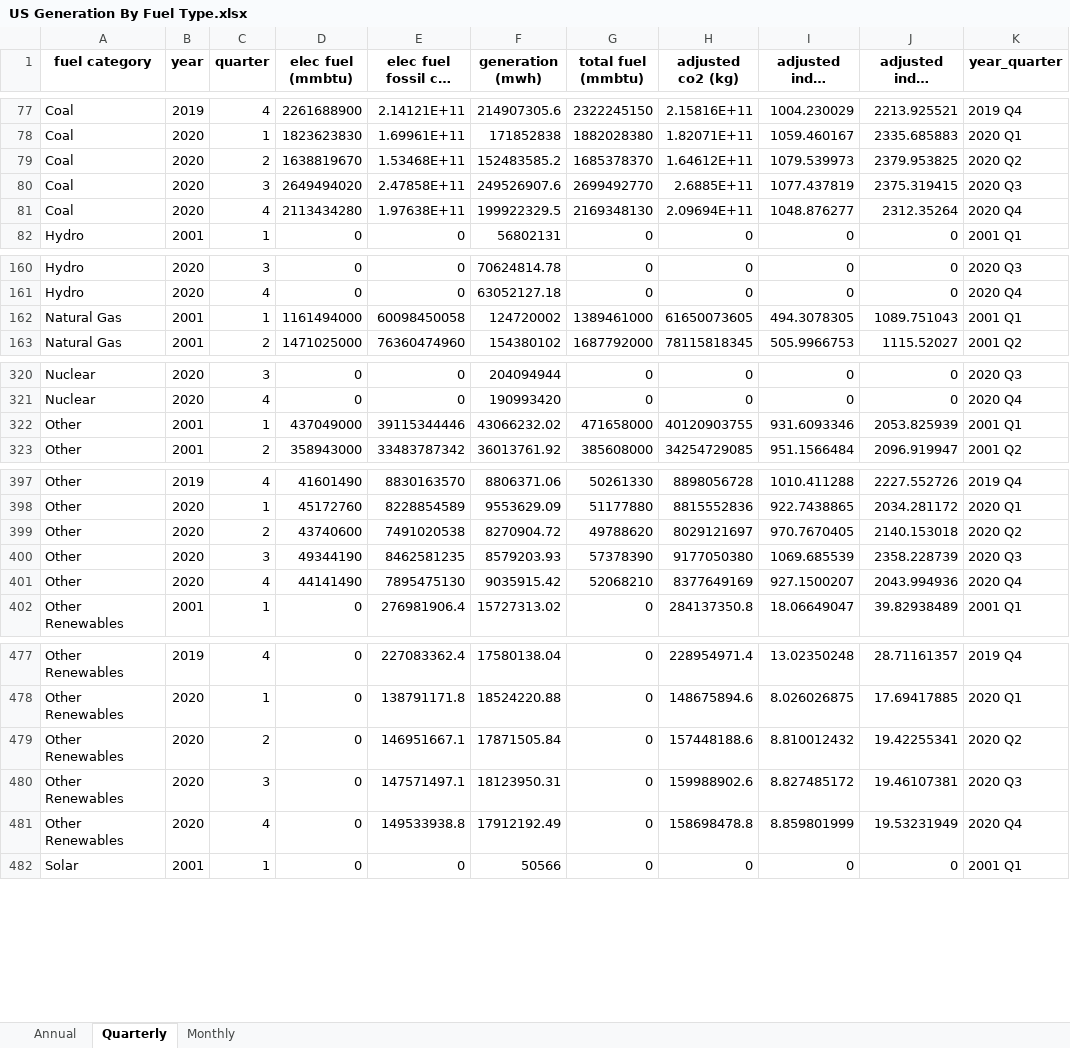
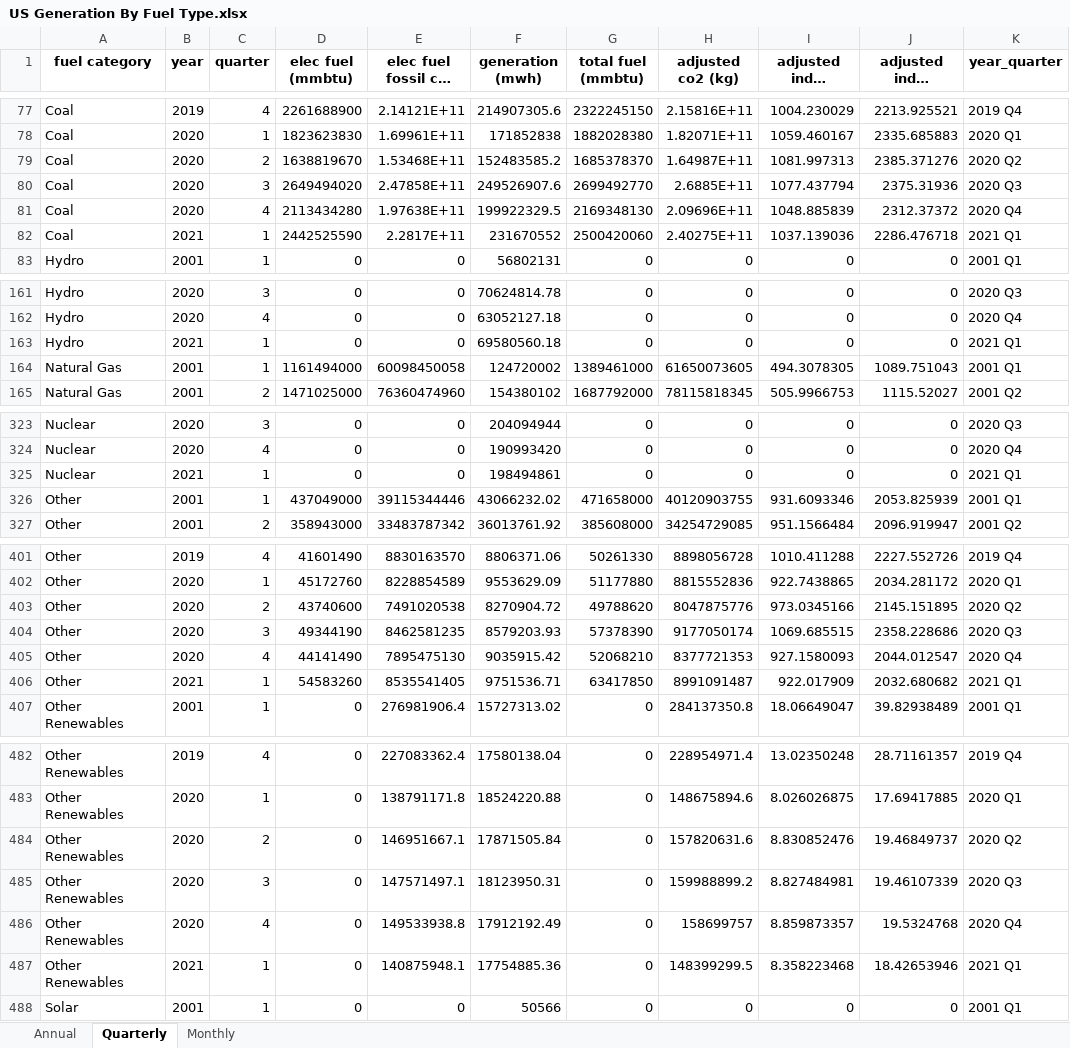
Before and after one commit to EmissionsIndex/carbon-index, an Excel workbook: web_files/US Generation By Fuel Type.xlsx, sheet Quarterly, drawn as a sheet; only a part is shown, gaps mark what is left out; long unchanged cells end in …; values as stored, in another font and other column widths than the file's, no borders; addresses are those after the commit; the diff covers the shown part only; the diff names each change by its address in the sheet, - before the commit and + after, or states it on an @@ line.

Commit message:
2021 Q1 update, fixed some issues in data_prep.py where quarters and months beyond the scope of the current update were being included in the results.

```diff
--- a/web_files/US Generation By Fuel Type.xlsx (sheet Quarterly)
+++ b/web_files/US Generation By Fuel Type.xlsx (sheet Quarterly)
-H79 (adjusted co2 (kg)): 1.64612E+11
+H79 (adjusted co2 (kg)): 1.64987E+11
-I79 (adjusted index (g/kwh)): 1079.539973
+I79 (adjusted index (g/kwh)): 1081.997313
-J79 (adjusted index (lb/mwh)): 2379.953825
+J79 (adjusted index (lb/mwh)): 2385.371276
-I80 (adjusted index (g/kwh)): 1077.437819
+I80 (adjusted index (g/kwh)): 1077.437794
-J80 (adjusted index (lb/mwh)): 2375.319415
+J80 (adjusted index (lb/mwh)): 2375.31936
-H81 (adjusted co2 (kg)): 2.09694E+11
+H81 (adjusted co2 (kg)): 2.09696E+11
-I81 (adjusted index (g/kwh)): 1048.876277
+I81 (adjusted index (g/kwh)): 1048.885839
-J81 (adjusted index (lb/mwh)): 2312.35264
+J81 (adjusted index (lb/mwh)): 2312.37372
+row 82: Coal | 2021 | 1 | 2442525590 | 2.2817E+11 | 231670552 | 2500420060 | 2.40275E+11 | 1037.139036 | 2286.476718 | 2021 Q1
+row 163: Hydro | 2021 | 1 | 0 | 0 | 69580560.18 | 0 | 0 | 0 | 0 | 2021 Q1
+row 325: Nuclear | 2021 | 1 | 0 | 0 | 198494861 | 0 | 0 | 0 | 0 | 2021 Q1
-H403 (adjusted co2 (kg)): 8029121697
+H403 (adjusted co2 (kg)): 8047875776
-I403 (adjusted index (g/kwh)): 970.7670405
+I403 (adjusted index (g/kwh)): 973.0345166
-J403 (adjusted index (lb/mwh)): 2140.153018
+J403 (adjusted index (lb/mwh)): 2145.151895
-H404 (adjusted co2 (kg)): 9177050380
+H404 (adjusted co2 (kg)): 9177050174
-I404 (adjusted index (g/kwh)): 1069.685539
+I404 (adjusted index (g/kwh)): 1069.685515
-J404 (adjusted index (lb/mwh)): 2358.228739
+J404 (adjusted index (lb/mwh)): 2358.228686
-H405 (adjusted co2 (kg)): 8377649169
+H405 (adjusted co2 (kg)): 8377721353
-I405 (adjusted index (g/kwh)): 927.1500207
+I405 (adjusted index (g/kwh)): 927.1580093
-J405 (adjusted index (lb/mwh)): 2043.994936
+J405 (adjusted index (lb/mwh)): 2044.012547
+row 406: Other | 2021 | 1 | 54583260 | 8535541405 | 9751536.71 | 63417850 | 8991091487 | 922.017909 | 2032.680682 | 2021 Q1
-H484 (adjusted co2 (kg)): 157448188.6
+H484 (adjusted co2 (kg)): 157820631.6
-I484 (adjusted index (g/kwh)): 8.810012432
+I484 (adjusted index (g/kwh)): 8.830852476
-J484 (adjusted index (lb/mwh)): 19.42255341
+J484 (adjusted index (lb/mwh)): 19.46849737
-H485 (adjusted co2 (kg)): 159988902.6
+H485 (adjusted co2 (kg)): 159988899.2
-I485 (adjusted index (g/kwh)): 8.827485172
+I485 (adjusted index (g/kwh)): 8.827484981
-J485 (adjusted index (lb/mwh)): 19.46107381
+J485 (adjusted index (lb/mwh)): 19.46107339
-H486 (adjusted co2 (kg)): 158698478.8
+H486 (adjusted co2 (kg)): 158699757
-I486 (adjusted index (g/kwh)): 8.859801999
+I486 (adjusted index (g/kwh)): 8.859873357
-J486 (adjusted index (lb/mwh)): 19.53231949
+J486 (adjusted index (lb/mwh)): 19.5324768
+row 487: Other Renewables | 2021 | 1 | 0 | 140875948.1 | 17754885.36 | 0 | 148399299.5 | 8.358223468 | 18.42653946 | 2021 Q1
```
Also changed, not shown: 3 added rows and 40 edited cells elsewhere in this sheet, sheet Monthly, sheet Annual, web_files/US Power Sector CO2 Emissions Intensity.xlsx, web_files/US State Power Sector CO2 Emissions.xlsx, 13 other files.
